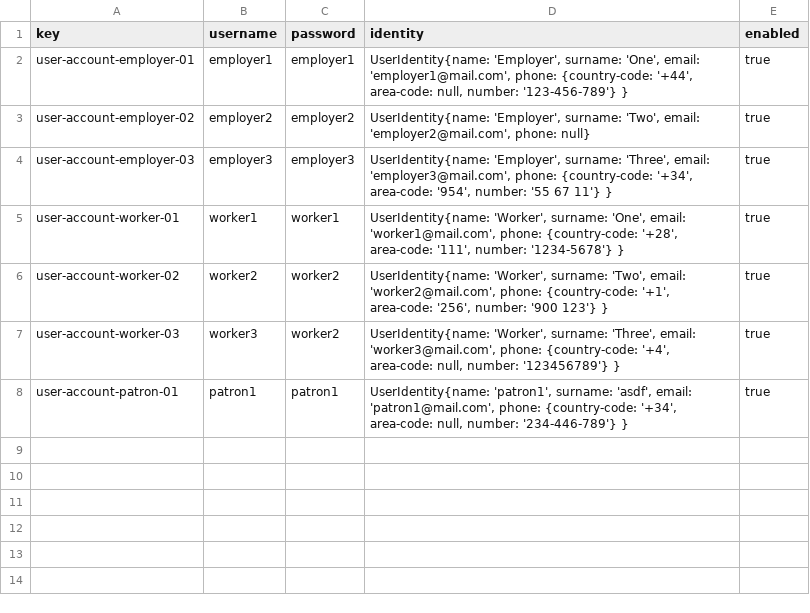
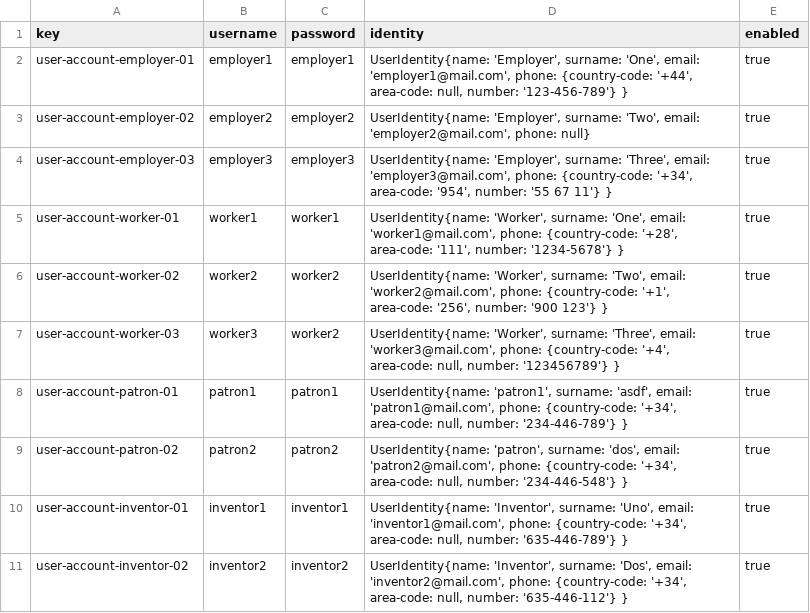
Before and after one commit to cesargaldor/Acme-Toolkits-E5.03, a CSV file: src/main/webapp/WEB-INF/resources/sample-data/user-account.csv, drawn as a sheet.

Commit message:
Diferentes arreglos en entidades, uml, sample data y configuración

```diff
--- a/src/main/webapp/WEB-INF/resources/sample-data/user-account.csv
+++ b/src/main/webapp/WEB-INF/resources/sample-data/user-account.csv
@@ -8 +8,4 @@ user-account-worker-03,worker3,worker2,"UserIdentity{name: 'Worker', surname: 'T
 user-account-patron-01,patron1,patron1,"UserIdentity{name: 'patron1', surname: 'asdf', email: 'patron1@mail.com', phone: {country-code: '+34', area-code: null, number: '234-446-789'} }",true
+user-account-patron-02,patron2,patron2,"UserIdentity{name: 'patron', surname: 'dos', email: 'patron2@mail.com', phone: {country-code: '+34', area-code: null, number: '234-446-548'} }",true
+user-account-inventor-01,inventor1,inventor1,"UserIdentity{name: 'Inventor', surname: 'Uno', email: 'inventor1@mail.com', phone: {country-code: '+34', area-code: null, number: '635-446-789'} }",true
+user-account-inventor-02,inventor2,inventor2,"UserIdentity{name: 'Inventor', surname: 'Dos', email: 'inventor2@mail.com', phone: {country-code: '+34', area-code: null, number: '635-446-112'} }",true
```
Also changed, not shown: src/main/webapp/WEB-INF/resources/initial-data/configuration.csv, src/main/webapp/WEB-INF/resources/sample-data/patronage.csv, 7 other files.
